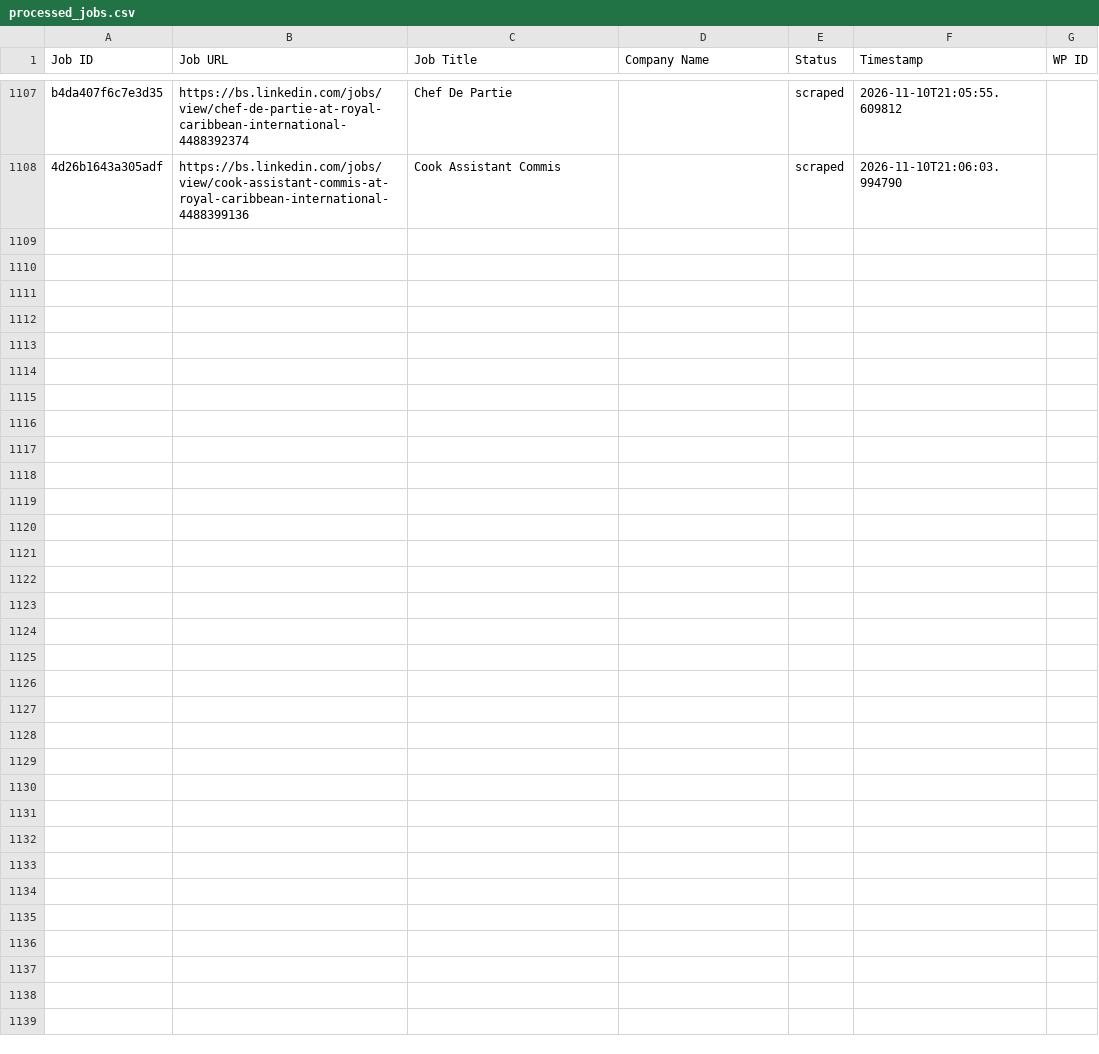
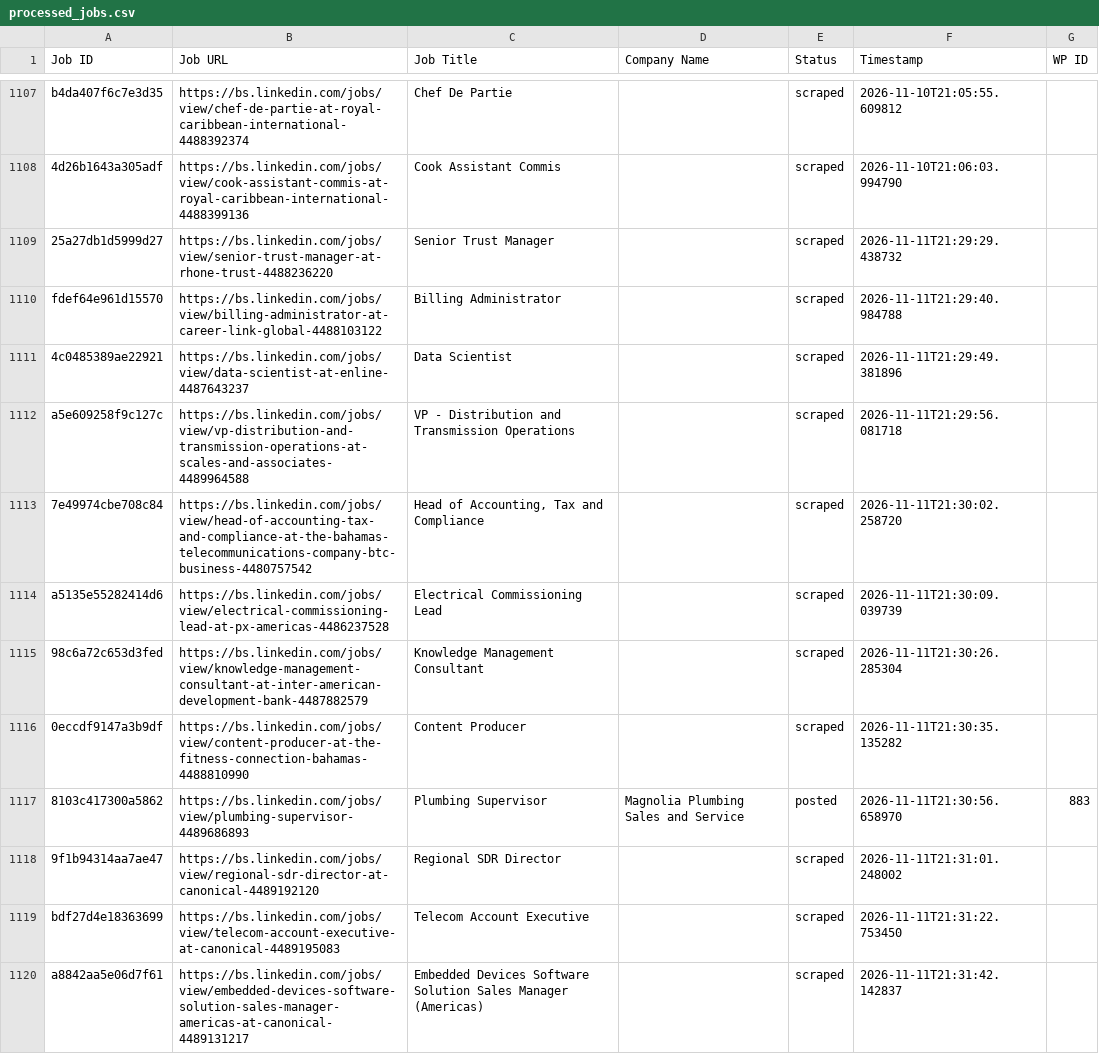
Before and after one commit to mimusdesign/bs, a CSV file: processed_jobs.csv, drawn as a sheet; only a part is shown, gaps mark what is left out; the diff covers the shown part only.

```diff
--- a/processed_jobs.csv
+++ b/processed_jobs.csv
@@ -1108 +1108,13 @@ b4da407f6c7e3d35,https://bs.linkedin.com/jobs/view/chef-de-partie-at-royal-carib
 4d26b1643a305adf,https://bs.linkedin.com/jobs/view/cook-assistant-commis-at-royal-caribbean-international-4488399136,Cook Assistant Commis,,scraped,2026-11-10T21:06:03.994790,
+25a27db1d5999d27,https://bs.linkedin.com/jobs/view/senior-trust-manager-at-rhone-trust-4488236220,Senior Trust Manager,,scraped,2026-11-11T21:29:29.438732,
+fdef64e961d15570,https://bs.linkedin.com/jobs/view/billing-administrator-at-career-link-global-4488103122,Billing Administrator,,scraped,2026-11-11T21:29:40.984788,
+4c0485389ae22921,https://bs.linkedin.com/jobs/view/data-scientist-at-enline-4487643237,Data Scientist,,scraped,2026-11-11T21:29:49.381896,
+a5e609258f9c127c,https://bs.linkedin.com/jobs/view/vp-distribution-and-transmission-operations-at-scales-and-associates-4489964588,VP - Distribution and Transmission Operations,,scraped,2026-11-11T21:29:56.081718,
+7e49974cbe708c84,https://bs.linkedin.com/jobs/view/head-of-accounting-tax-and-compliance-at-the-bahamas-telecommunications-company-btc-business-4480757542,"Head of Accounting, Tax and Compliance",,scraped,2026-11-11T21:30:02.258720,
+a5135e55282414d6,https://bs.linkedin.com/jobs/view/electrical-commissioning-lead-at-px-americas-4486237528,Electrical Commissioning Lead,,scraped,2026-11-11T21:30:09.039739,
+98c6a72c653d3fed,https://bs.linkedin.com/jobs/view/knowledge-management-consultant-at-inter-american-development-bank-4487882579,Knowledge Management Consultant,,scraped,2026-11-11T21:30:26.285304,
+0eccdf9147a3b9df,https://bs.linkedin.com/jobs/view/content-producer-at-the-fitness-connection-bahamas-4488810990,Content Producer,,scraped,2026-11-11T21:30:35.135282,
+8103c417300a5862,https://bs.linkedin.com/jobs/view/plumbing-supervisor-4489686893,Plumbing Supervisor,Magnolia Plumbing Sales and Service,posted,2026-11-11T21:30:56.658970,883
+9f1b94314aa7ae47,https://bs.linkedin.com/jobs/view/regional-sdr-director-at-canonical-4489192120,Regional SDR Director,,scraped,2026-11-11T21:31:01.248002,
+bdf27d4e18363699,https://bs.linkedin.com/jobs/view/telecom-account-executive-at-canonical-4489195083,Telecom Account Executive,,scraped,2026-11-11T21:31:22.753450,
+a8842aa5e06d7f61,https://bs.linkedin.com/jobs/view/embedded-devices-software-solution-sales-manager-americas-at-canonical-4489131217,Embedded Devices Software Solution Sales Manager (Americas),,scraped,2026-11-11T21:31:42.142837,
```
Also changed, not shown: 11 added rows elsewhere in this file.
